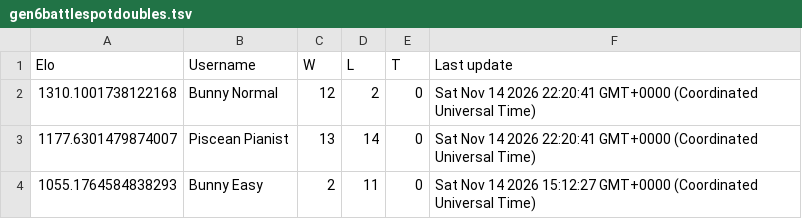
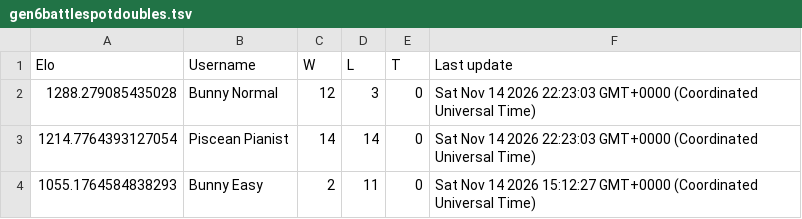
Before and after one commit to Proudkiller0015/velvet-bunny-showdown, a TSV file: data/ladders/gen6battlespotdoubles.tsv, drawn as a sheet.

Commit message:
Ladder: gen6battlespotdoubles [skip render]

```diff
--- a/data/ladders/gen6battlespotdoubles.tsv
+++ b/data/ladders/gen6battlespotdoubles.tsv
@@ -1,4 +1,4 @@
 Elo	Username	W	L	T	Last update
-1310.1001738122168	Bunny Normal	12	2	0	Sat Nov 14 2026 22:20:41 GMT+0000 (Coordinated Universal Time)
-1177.6301479874007	Piscean Pianist	13	14	0	Sat Nov 14 2026 22:20:41 GMT+0000 (Coordinated Universal Time)
+1288.279085435028	Bunny Normal	12	3	0	Sat Nov 14 2026 22:23:03 GMT+0000 (Coordinated Universal Time)
+1214.7764393127054	Piscean Pianist	14	14	0	Sat Nov 14 2026 22:23:03 GMT+0000 (Coordinated Universal Time)
 1055.1764584838293	Bunny Easy	2	11	0	Sat Nov 14 2026 15:12:27 GMT+0000 (Coordinated Universal Time)
```
